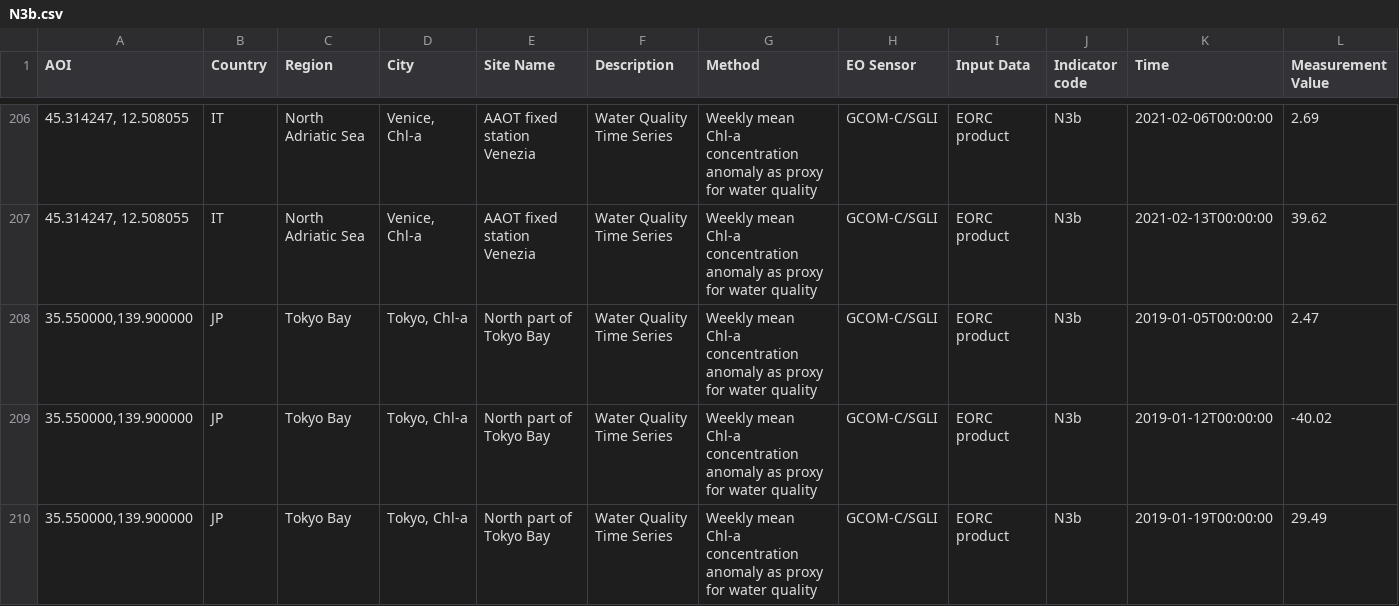
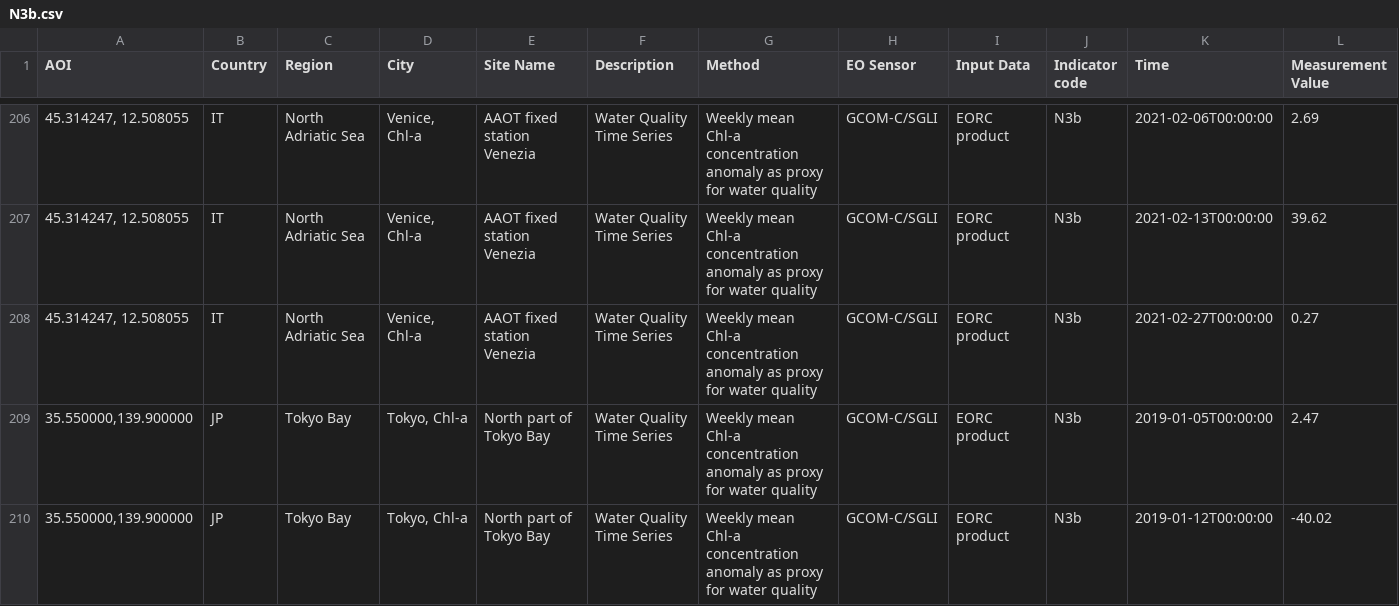
Before and after one commit to eurodatacube/eodash, a CSV file: app/public/data/trilateral/N3b.csv, drawn as a sheet; only a part is shown, gaps mark what is left out; the shorter side is filled out with more unchanged rows; rows hold the shown columns only; the diff covers the shown part only; the diff names each change by its address in the sheet, - before the commit and + after, or states it on an @@ line.

Commit message:
Update N3b.csv

```diff
--- a/app/public/data/trilateral/N3b.csv
+++ b/app/public/data/trilateral/N3b.csv
+row 208: 45.314247, 12.508055 | IT | North Adriatic Sea | Venice, Chl-a | AAOT fixed station Venezia | Water Quality Time Series | Weekly mean Chl-a concentration anomaly as proxy for water quality | GCOM-C/SGLI | EORC product | N3b | 2021-02-27T00:00:00 | 0.27
```
Also changed, not shown: 7 added rows elsewhere in this file.
